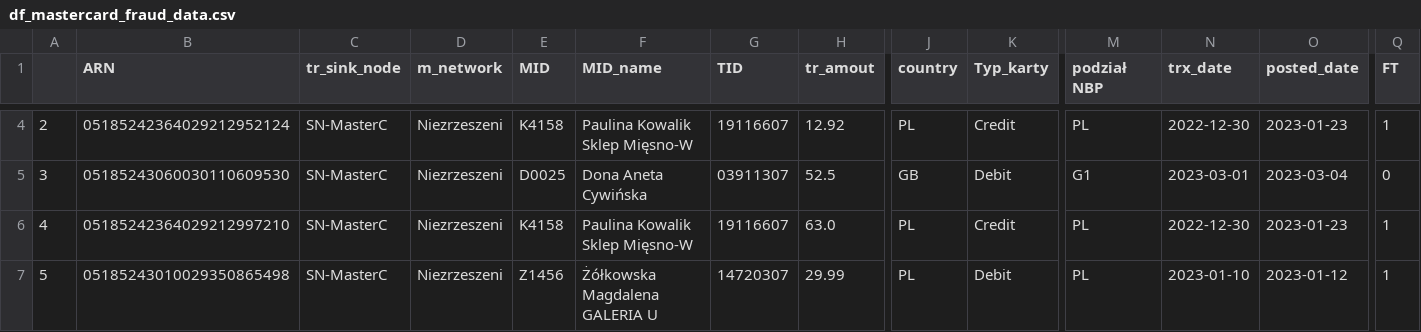
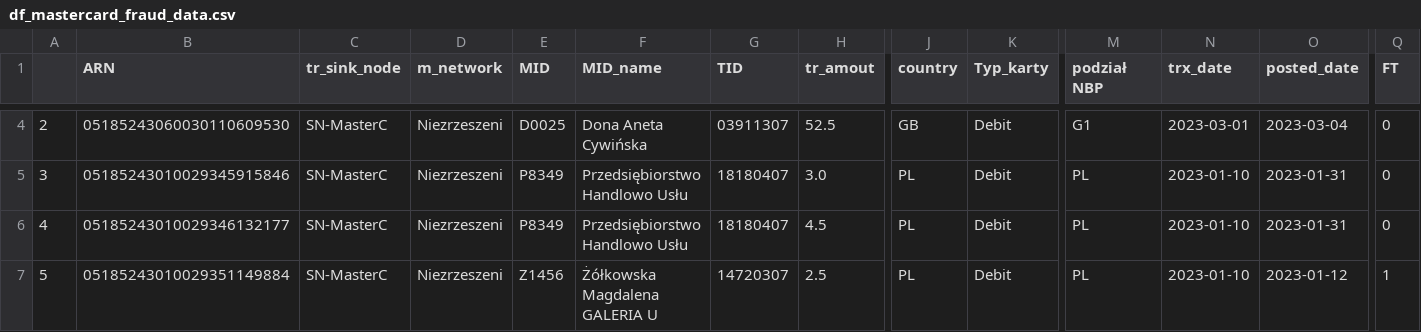
Before and after one commit to kanies89/nbp_automate, a CSV file: df_mastercard_fraud_data.csv, drawn as a sheet; only a part is shown, gaps mark what is left out; the diff covers the shown part only; the diff names each change by its address in the sheet, - before the commit and + after, or states it on an @@ line.

```diff
--- a/df_mastercard_fraud_data.csv
+++ b/df_mastercard_fraud_data.csv
-B4 (ARN): 05185242364029212952124
+B4 (ARN): 05185243060030110609530
-E4 (MID): K4158
+E4 (MID): D0025
-F4 (MID_name): Paulina Kowalik Sklep Mięsno-W
+F4 (MID_name): Dona Aneta Cywińska
-G4 (TID): 19116607
+G4 (TID): 03911307
-H4 (tr_amout): 12.92
+H4 (tr_amout): 52.5
-J4 (country): PL
+J4 (country): GB
-K4 (Typ_karty): Credit
+K4 (Typ_karty): Debit
-M4 (podział NBP): PL
+M4 (podział NBP): G1
-N4 (trx_date): 2022-12-30
+N4 (trx_date): 2023-03-01
-O4 (posted_date): 2023-01-23
+O4 (posted_date): 2023-03-04
-Q4 (FT): 1
+Q4 (FT): 0
-B5 (ARN): 05185243060030110609530
+B5 (ARN): 05185243010029345915846
-E5 (MID): D0025
+E5 (MID): P8349
-F5 (MID_name): Dona Aneta Cywińska
+F5 (MID_name): Przedsiębiorstwo Handlowo Usłu
-G5 (TID): 03911307
+G5 (TID): 18180407
-H5 (tr_amout): 52.5
+H5 (tr_amout): 3.0
-J5 (country): GB
+J5 (country): PL
-M5 (podział NBP): G1
+M5 (podział NBP): PL
-N5 (trx_date): 2023-03-01
+N5 (trx_date): 2023-01-10
-O5 (posted_date): 2023-03-04
+O5 (posted_date): 2023-01-31
-B6 (ARN): 05185242364029212997210
+B6 (ARN): 05185243010029346132177
-E6 (MID): K4158
+E6 (MID): P8349
-F6 (MID_name): Paulina Kowalik Sklep Mięsno-W
+F6 (MID_name): Przedsiębiorstwo Handlowo Usłu
-G6 (TID): 19116607
+G6 (TID): 18180407
-H6 (tr_amout): 63.0
+H6 (tr_amout): 4.5
-K6 (Typ_karty): Credit
+K6 (Typ_karty): Debit
-N6 (trx_date): 2022-12-30
+N6 (trx_date): 2023-01-10
-O6 (posted_date): 2023-01-23
+O6 (posted_date): 2023-01-31
-Q6 (FT): 1
+Q6 (FT): 0
-B7 (ARN): 05185243010029350865498
+B7 (ARN): 05185243010029351149884
-H7 (tr_amout): 29.99
+H7 (tr_amout): 2.5
```
Also changed, not shown: 107 edited cells elsewhere in this file, df_fraud.csv, df_mastercard_sql.csv, 19 other files.
